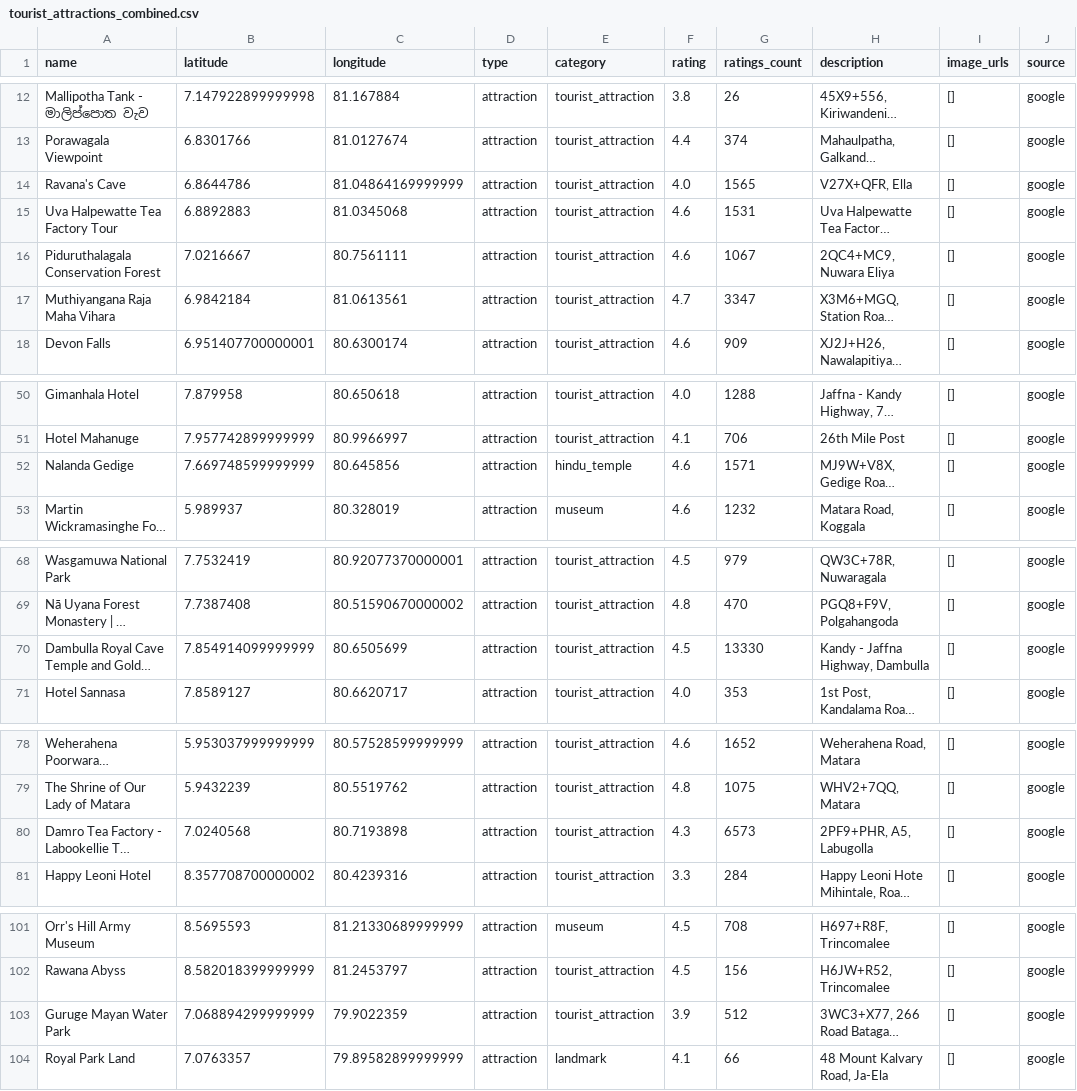
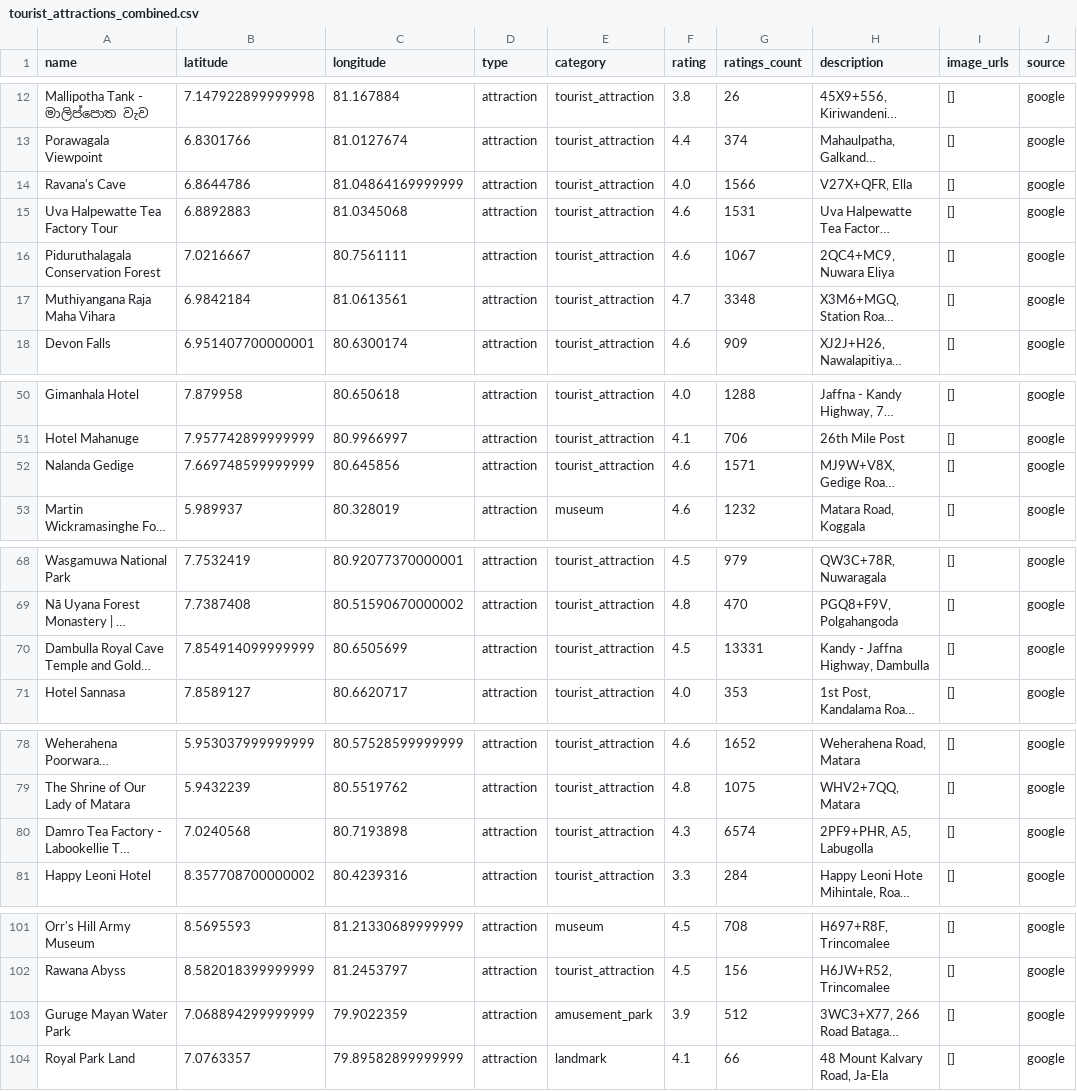
Before and after one commit to DuminduBandara/Eco_Cycle_Random_Forest_Model, a CSV file: tourist_attractions_combined.csv, drawn as a sheet; only a part is shown, gaps mark what is left out; long unchanged cells end in …; the diff covers the shown part only; the diff names each change by its address in the sheet, - before the commit and + after, or states it on an @@ line.

```diff
--- a/tourist_attractions_combined.csv
+++ b/tourist_attractions_combined.csv
-G14 (ratings_count): 1565
+G14 (ratings_count): 1566
-G17 (ratings_count): 3347
+G17 (ratings_count): 3348
-E52 (category): hindu_temple
+E52 (category): tourist_attraction
-G70 (ratings_count): 13330
+G70 (ratings_count): 13331
-G80 (ratings_count): 6573
+G80 (ratings_count): 6574
-E103 (category): tourist_attraction
+E103 (category): amusement_park
```
Also changed, not shown: 1 edited cell elsewhere in this file, ground_truth_route_attractions.csv, nearby_attractions.csv, 7 other files.
